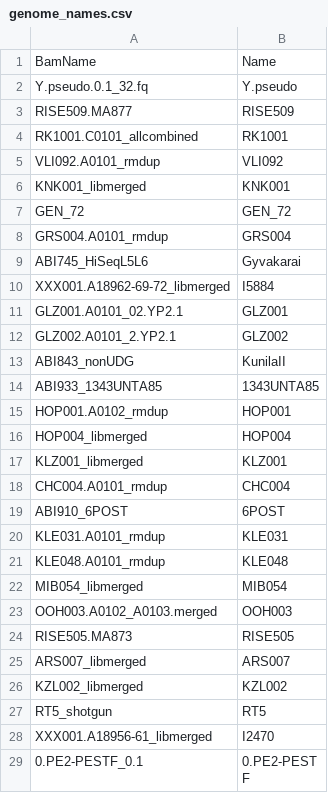
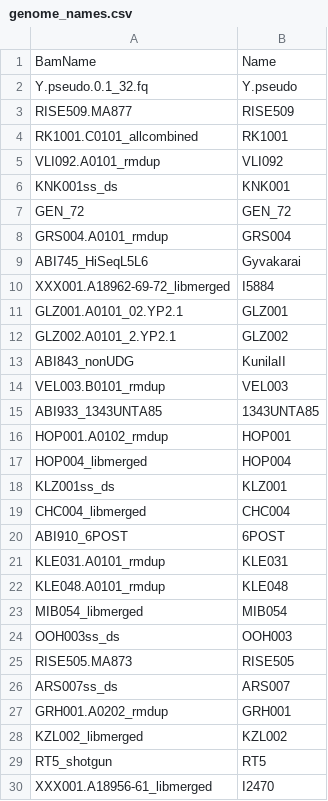
Before and after one commit to aidaanva/LNBAplague, a CSV file: Data/Indels/genome_names.csv, drawn as a sheet; only a part is shown; the shorter side is filled out with more unchanged rows.

```diff
--- a/Data/Indels/genome_names.csv
+++ b/Data/Indels/genome_names.csv
@@ -5,3 +5,3 @@ RK1001.C0101_allcombined	RK1001
 VLI092.A0101_rmdup	VLI092
-KNK001_libmerged	KNK001
+KNK001ss_ds	KNK001
 GEN_72	GEN_72
@@ -13,2 +13,3 @@ GLZ002.A0101_2.YP2.1	GLZ002
 ABI843_nonUDG	KunilaII
+VEL003.B0101_rmdup	VEL003
 ABI933_1343UNTA85	1343UNTA85
@@ -16,4 +17,4 @@ HOP001.A0102_rmdup	HOP001
 HOP004_libmerged	HOP004
-KLZ001_libmerged	KLZ001
-CHC004.A0101_rmdup	CHC004
+KLZ001ss_ds	KLZ001
+CHC004_libmerged	CHC004
 ABI910_6POST	6POST
@@ -22,5 +23,6 @@ KLE048.A0101_rmdup	KLE048
 MIB054_libmerged	MIB054
-OOH003.A0102_A0103.merged	OOH003
+OOH003ss_ds	OOH003
 RISE505.MA873	RISE505
-ARS007_libmerged	ARS007
+ARS007ss_ds	ARS007
+GRH001.A0202_rmdup	GRH001
 KZL002_libmerged	KZL002
```
Also changed, not shown: 13 other files.
